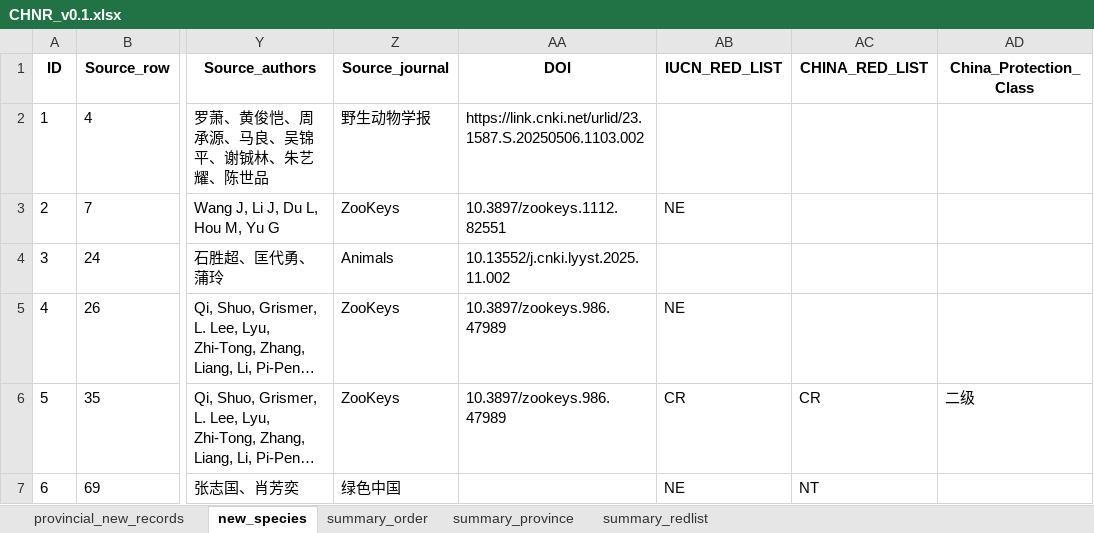
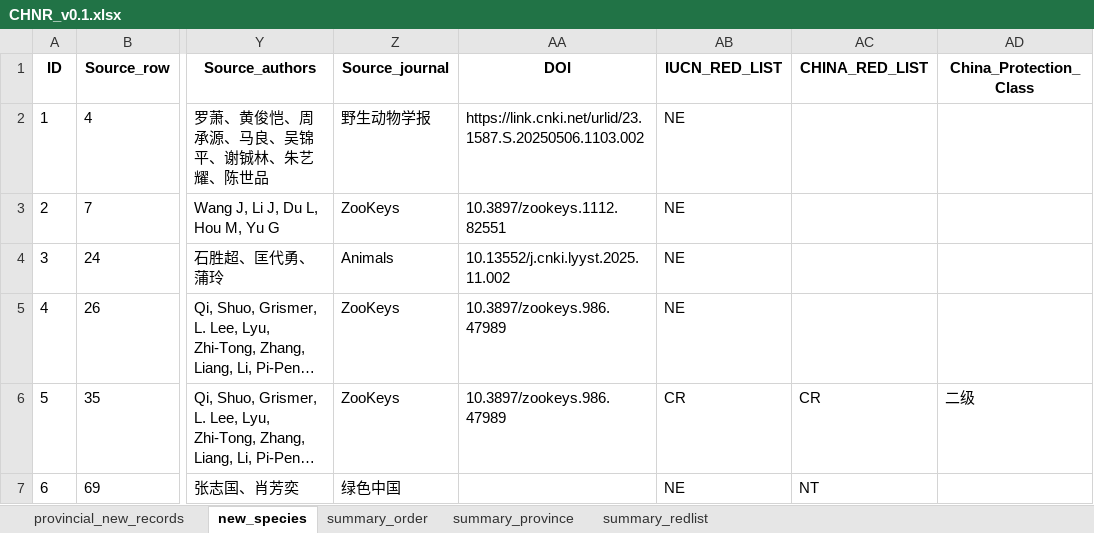
Before and after one commit to dingchenchen6/herp-new-distribution-records, an Excel workbook: data/CHNR_v0.1.xlsx, sheet new_species, drawn as a sheet; only a part is shown, gaps mark what is left out; long unchanged cells end in …; values as stored, in another font and other column widths than the file's, no borders; the diff covers the shown part only; the diff names each change by its address in the sheet, - before the commit and + after, or states it on an @@ line.

```diff
--- a/data/CHNR_v0.1.xlsx (sheet new_species)
+++ b/data/CHNR_v0.1.xlsx (sheet new_species)
-AB2 (IUCN_RED_LIST): (empty)
+AB2 (IUCN_RED_LIST): NE
-AB4 (IUCN_RED_LIST): (empty)
+AB4 (IUCN_RED_LIST): NE
```
Also changed, not shown: 42 edited cells elsewhere in this sheet, sheet provincial_new_records, 7 other files.
